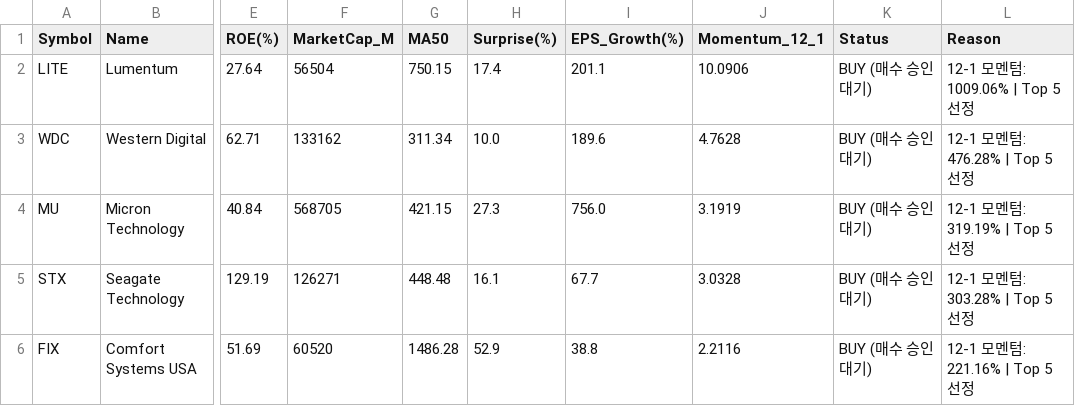
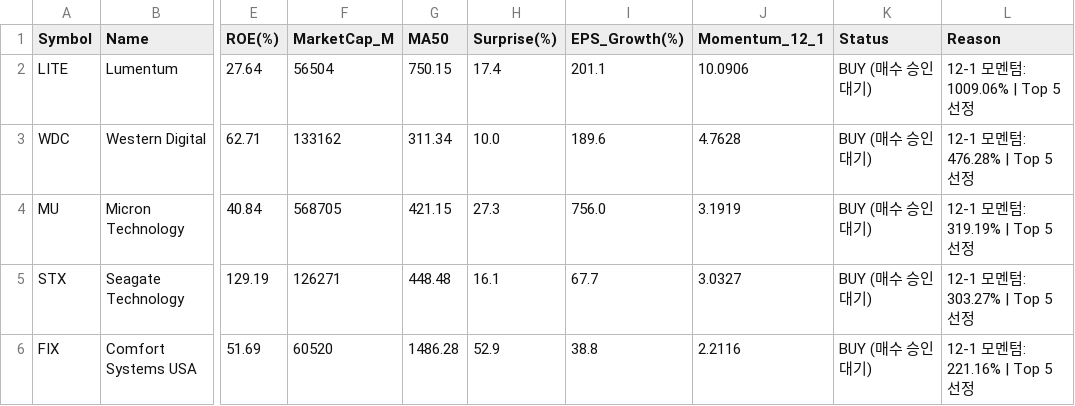
Before and after one commit to abraxass0511-lab/Alpha-Investment-Agent, a CSV file: output_reports/final_picks_latest.csv, drawn as a sheet; only a part is shown, gaps mark what is left out; the diff names each change by its address in the sheet, - before the commit and + after, or states it on an @@ line.

```diff
--- a/output_reports/final_picks_latest.csv
+++ b/output_reports/final_picks_latest.csv
-J5 (Momentum_12_1): 3.0328
+J5 (Momentum_12_1): 3.0327
-L5 (Reason): 12-1 모멘텀: 303.28% | Top 5 선정
+L5 (Reason): 12-1 모멘텀: 303.27% | Top 5 선정
```
Also changed, not shown: output_reports/sentiment_all_latest.csv, 1 other file.
